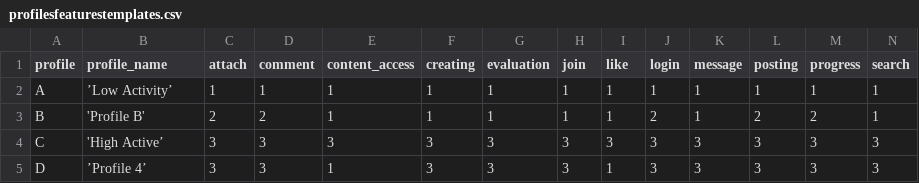
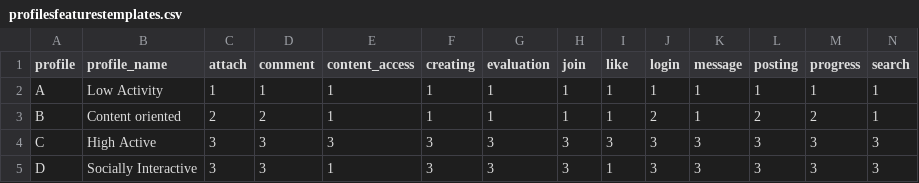
Before and after one commit to prosolotechnologies/prosolo, a CSV file: prosolo-analytics/src/main/resources/files/profilesfeaturestemplates.csv, drawn as a sheet.

Commit message:
Adding full details to profile

```diff
--- a/prosolo-analytics/src/main/resources/files/profilesfeaturestemplates.csv
+++ b/prosolo-analytics/src/main/resources/files/profilesfeaturestemplates.csv
@@ -1,5 +1,5 @@
 profile,profile_name,attach,comment,content_access,creating,evaluation,join,like,login,message,posting,progress,search
-A,’Low Activity’,1,1,1,1,1,1,1,1,1,1,1,1
-B,'Profile B',2,2,1,1,1,1,1,2,1,2,2,1
-C,'High Active’,3,3,3,3,3,3,3,3,3,3,3,3
-D,’Profile 4’,3,3,1,3,3,3,1,3,3,3,3,3
+A,Low Activity,1,1,1,1,1,1,1,1,1,1,1,1
+B,Content oriented,2,2,1,1,1,1,1,2,1,2,2,1
+C,High Active,3,3,3,3,3,3,3,3,3,3,3,3
+D,Socially Interactive,3,3,1,3,3,3,1,3,3,3,3,3
```
Also changed, not shown: 5 other files.
